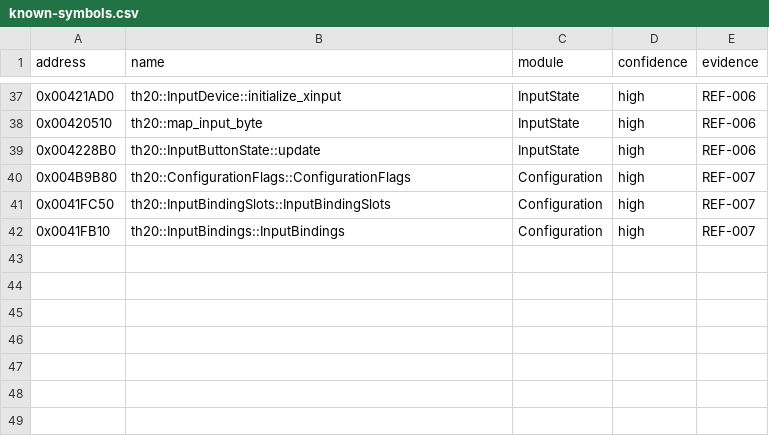
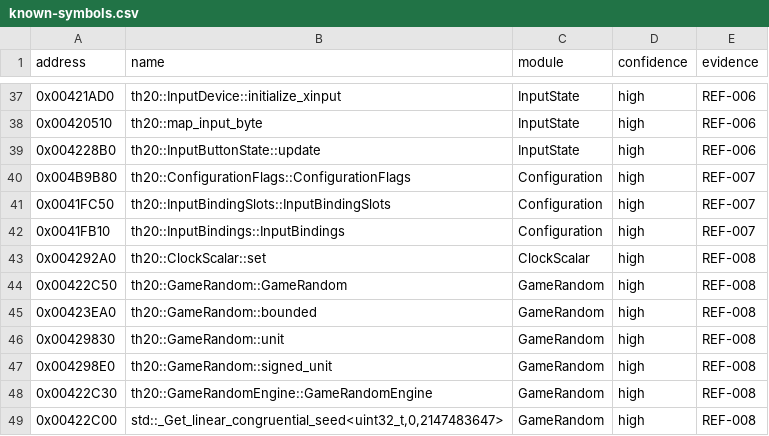
Before and after one commit to N0zoM1z0/th20, a CSV file: config/known-symbols.csv, drawn as a sheet; only a part is shown, gaps mark what is left out; the diff names each change by its address in the sheet, - before the commit and + after, or states it on an @@ line.

```diff
--- a/config/known-symbols.csv
+++ b/config/known-symbols.csv
+row 43: 0x004292A0 | th20::ClockScalar::set | ClockScalar | high | REF-008
+row 44: 0x00422C50 | th20::GameRandom::GameRandom | GameRandom | high | REF-008
+row 45: 0x00423EA0 | th20::GameRandom::bounded | GameRandom | high | REF-008
+row 46: 0x00429830 | th20::GameRandom::unit | GameRandom | high | REF-008
+row 47: 0x004298E0 | th20::GameRandom::signed_unit | GameRandom | high | REF-008
+row 48: 0x00422C30 | th20::GameRandomEngine::GameRandomEngine | GameRandom | high | REF-008
+row 49: 0x00422C00 | std::_Get_linear_congruential_seed<uint32_t,0,2147483647> | GameRandom | high | REF-008
```
Also changed, not shown: config/function-origins.csv, config/functions.csv, 19 other files.
